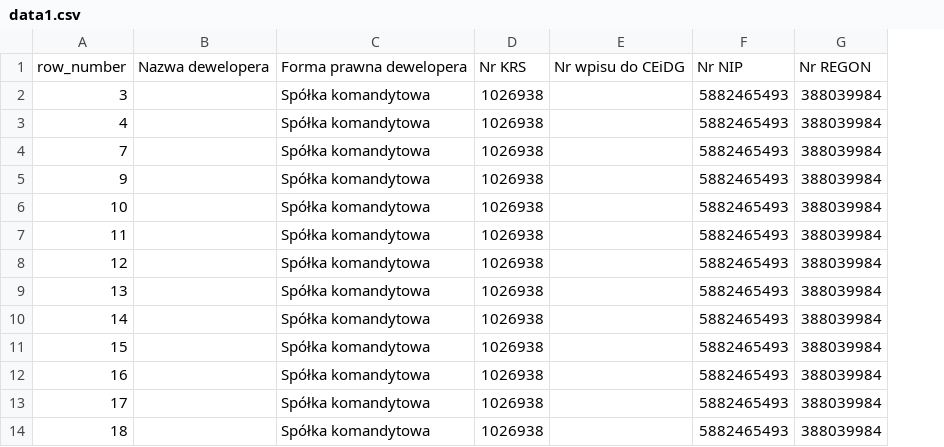
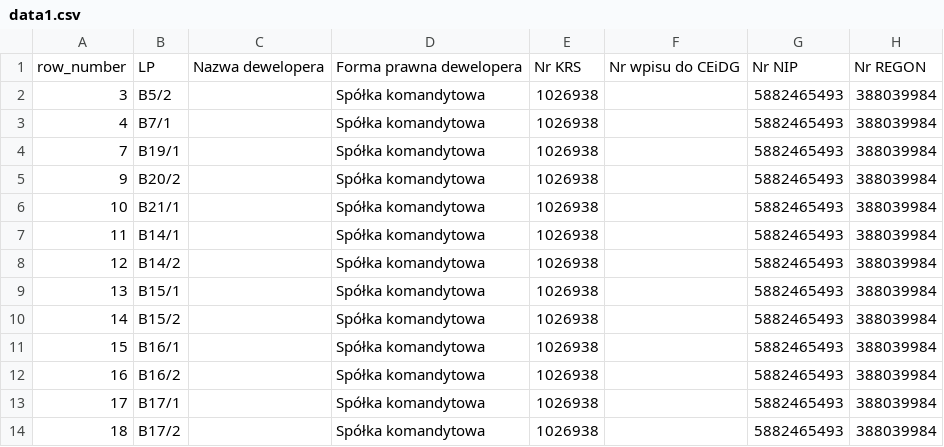
Before and after one commit to pawelmuchewicz/tambud, a CSV file: data1.csv, drawn as a sheet; only a part is shown; the diff names each change by its address in the sheet, - before the commit and + after, or states it on an @@ line.

```diff
--- a/data1.csv
+++ b/data1.csv
+column B, rows 1-14: LP | B5/2 | B7/1 | B19/1 | B20/2 | B21/1 | B14/1 | B14/2 | B15/1 | B15/2 | B16/1 | B16/2 | B17/1 | B17/2
```
